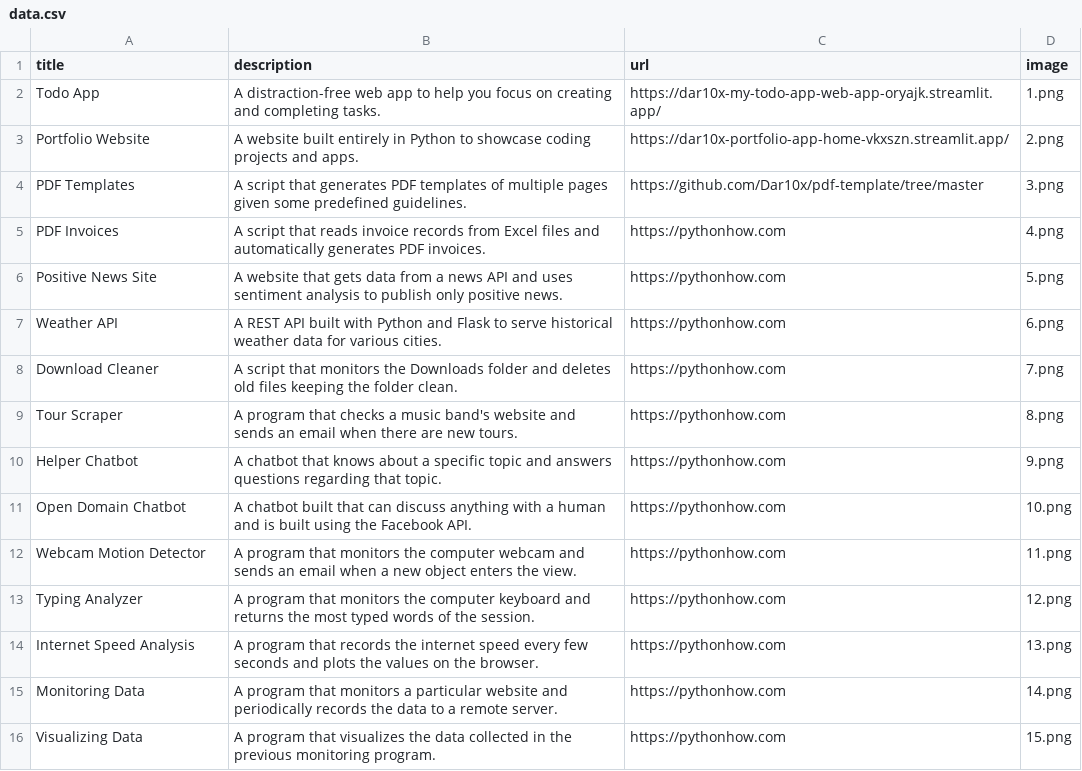
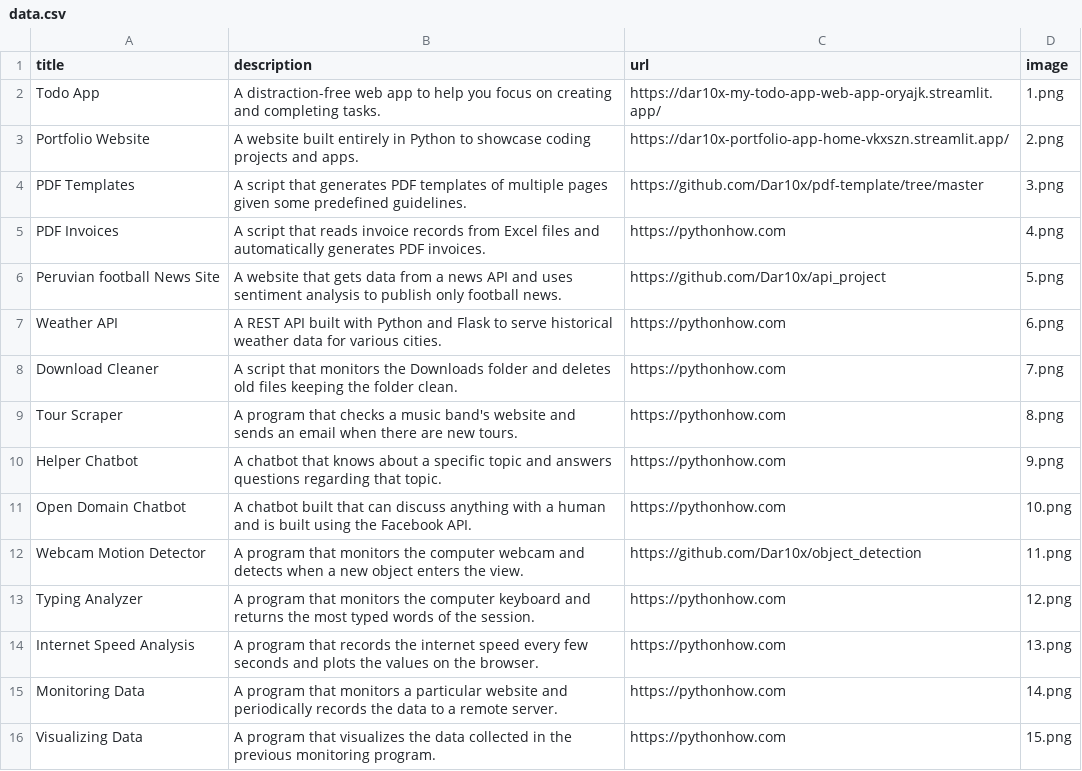
Before and after one commit to Dar10x/portfolio-app, a CSV file: data.csv, drawn as a sheet; only a part is shown.

Commit message:
Add webcam project

```diff
--- a/data.csv
+++ b/data.csv
@@ -5,3 +5,3 @@ PDF Templates;A script that generates PDF templates of multiple pages given some
 PDF Invoices;A script that reads invoice records from Excel files and automatically generates PDF invoices.;https://pythonhow.com;4.png
-Positive News Site;A website that gets data from a news API and uses sentiment analysis to publish only positive news.;https://pythonhow.com;5.png
+Peruvian football News Site;A website that gets data from a news API and uses sentiment analysis to publish only football news.;https://github.com/Dar10x/api_project;5.png
 Weather API;A REST API built with Python and Flask to serve historical weather data for various cities.;https://pythonhow.com;6.png
@@ -11,3 +11,3 @@ Helper Chatbot;A chatbot that knows about a specific topic and answers questions
 Open Domain Chatbot;A chatbot built that can discuss anything with a human and is built using the Facebook API.;https://pythonhow.com;10.png
-Webcam Motion Detector;A program that monitors the computer webcam and sends an email when a new object enters the view.;https://pythonhow.com;11.png
+Webcam Motion Detector;A program that monitors the computer webcam and detects when a new object enters the view.;https://github.com/Dar10x/object_detection;11.png
 Typing Analyzer;A program that monitors the computer keyboard and returns the most typed words of the session.;https://pythonhow.com;12.png
```
